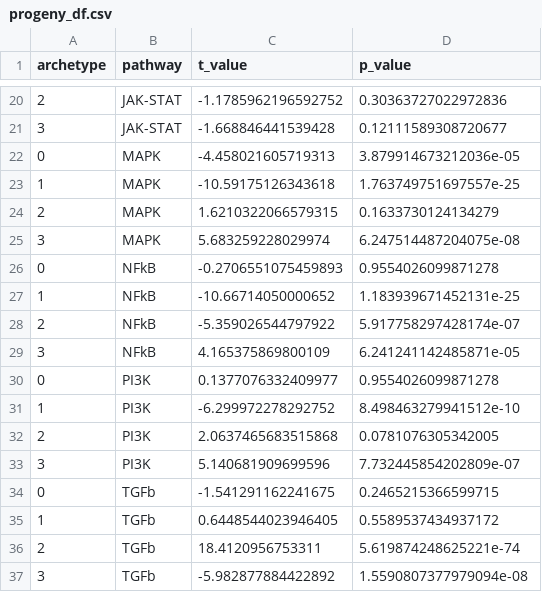
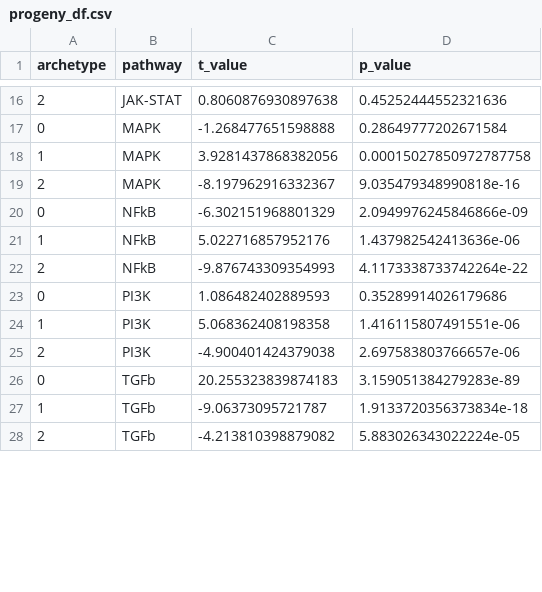
Before and after one commit to saezlab/ParTIpy_paper, a CSV file: output/fibroblast_cross_condition/progeny_df.csv, drawn as a sheet; only a part is shown, gaps mark what is left out; the diff covers the shown part only.

```diff
--- a/output/fibroblast_cross_condition/progeny_df.csv
+++ b/output/fibroblast_cross_condition/progeny_df.csv
@@ -20,18 +16,13 @@ archetype,pathway,t_value,p_value
-2,JAK-STAT,-1.1785962196592752,0.30363727022972836
-3,JAK-STAT,-1.668846441539428,0.12111589308720677
-0,MAPK,-4.458021605719313,3.879914673212036e-05
-1,MAPK,-10.59175126343618,1.763749751697557e-25
-2,MAPK,1.6210322066579315,0.1633730124134279
-3,MAPK,5.683259228029974,6.247514487204075e-08
-0,NFkB,-0.2706551075459893,0.9554026099871278
-1,NFkB,-10.66714050000652,1.183939671452131e-25
-2,NFkB,-5.359026544797922,5.917758297428174e-07
-3,NFkB,4.165375869800109,6.241241142485871e-05
-0,PI3K,0.1377076332409977,0.9554026099871278
-1,PI3K,-6.299972278292752,8.498463279941512e-10
-2,PI3K,2.0637465683515868,0.0781076305342005
-3,PI3K,5.140681909699596,7.732445854202809e-07
-0,TGFb,-1.541291162241675,0.2465215366599715
-1,TGFb,0.6448544023946405,0.5589537434937172
-2,TGFb,18.4120956753311,5.619874248625221e-74
-3,TGFb,-5.982877884422892,1.5590807377979094e-08
+2,JAK-STAT,0.8060876930897638,0.45252444552321636
+0,MAPK,-1.268477651598888,0.28649777202671584
+1,MAPK,3.9281437868382056,0.00015027850972787758
+2,MAPK,-8.197962916332367,9.035479348990818e-16
+0,NFkB,-6.302151968801329,2.0949976245846866e-09
+1,NFkB,5.022716857952176,1.437982542413636e-06
+2,NFkB,-9.876743309354993,4.1173338733742264e-22
+0,PI3K,1.086482402889593,0.35289914026179686
+1,PI3K,5.068362408198358,1.416115807491551e-06
+2,PI3K,-4.900401424379038,2.697583803766657e-06
+0,TGFb,20.255323839874183,3.159051384279283e-89
+1,TGFb,-9.06373095721787,1.9133720356373834e-18
+2,TGFb,-4.213810398879082,5.883026343022224e-05
```
Also changed, not shown: 9 removed rows and 58 edited cells elsewhere in this file, output/fibroblast_cross_condition/disease_enrichment.csv, output/fibroblast_cross_condition/hallmark_df.csv, 41 other files.
